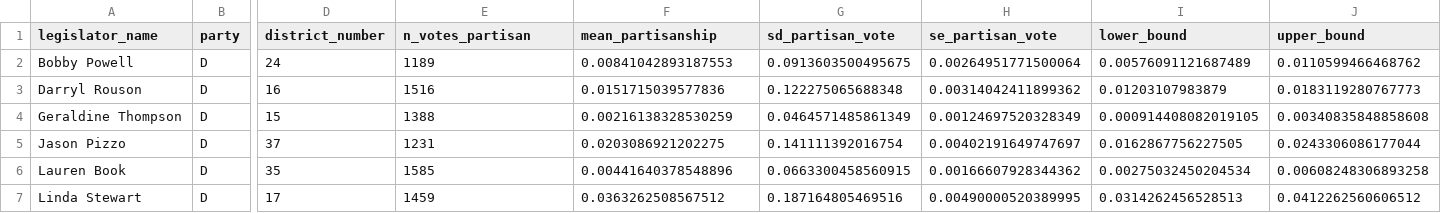
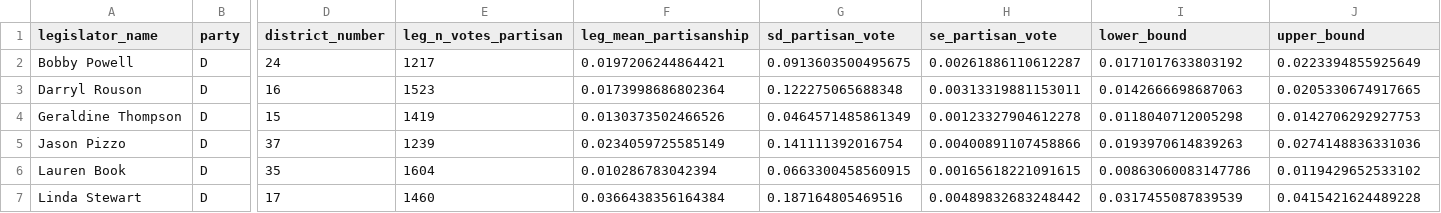
Before and after one commit to reliablerascal/fl-legislation-etl, a CSV file: data-app/viz_partisan_senate_d.csv, drawn as a sheet; only a part is shown, gaps mark what is left out; the diff covers the shown part only; the diff names each change by its address in the sheet, - before the commit and + after, or states it on an @@ line.

```diff
--- a/data-app/viz_partisan_senate_d.csv
+++ b/data-app/viz_partisan_senate_d.csv
-E1: n_votes_partisan
+E1: leg_n_votes_partisan
-F1: mean_partisanship
+F1: leg_mean_partisanship
-E2 (leg_n_votes_partisan): 1189
+E2 (leg_n_votes_partisan): 1217
-F2 (leg_mean_partisanship): 0.00841042893187553
+F2 (leg_mean_partisanship): 0.0197206244864421
-H2 (se_partisan_vote): 0.00264951771500064
+H2 (se_partisan_vote): 0.00261886110612287
-I2 (lower_bound): 0.00576091121687489
+I2 (lower_bound): 0.0171017633803192
-J2 (upper_bound): 0.0110599466468762
+J2 (upper_bound): 0.0223394855925649
-E3 (leg_n_votes_partisan): 1516
+E3 (leg_n_votes_partisan): 1523
-F3 (leg_mean_partisanship): 0.0151715039577836
+F3 (leg_mean_partisanship): 0.0173998686802364
-H3 (se_partisan_vote): 0.00314042411899362
+H3 (se_partisan_vote): 0.00313319881153011
-I3 (lower_bound): 0.01203107983879
+I3 (lower_bound): 0.0142666698687063
-J3 (upper_bound): 0.0183119280767773
+J3 (upper_bound): 0.0205330674917665
-E4 (leg_n_votes_partisan): 1388
+E4 (leg_n_votes_partisan): 1419
-F4 (leg_mean_partisanship): 0.00216138328530259
+F4 (leg_mean_partisanship): 0.0130373502466526
-H4 (se_partisan_vote): 0.00124697520328349
+H4 (se_partisan_vote): 0.00123327904612278
-I4 (lower_bound): 0.000914408082019105
+I4 (lower_bound): 0.0118040712005298
-J4 (upper_bound): 0.00340835848858608
+J4 (upper_bound): 0.0142706292927753
-E5 (leg_n_votes_partisan): 1231
+E5 (leg_n_votes_partisan): 1239
-F5 (leg_mean_partisanship): 0.0203086921202275
+F5 (leg_mean_partisanship): 0.0234059725585149
-H5 (se_partisan_vote): 0.00402191649747697
+H5 (se_partisan_vote): 0.00400891107458866
-I5 (lower_bound): 0.0162867756227505
+I5 (lower_bound): 0.0193970614839263
-J5 (upper_bound): 0.0243306086177044
+J5 (upper_bound): 0.0274148836331036
-E6 (leg_n_votes_partisan): 1585
+E6 (leg_n_votes_partisan): 1604
-F6 (leg_mean_partisanship): 0.00441640378548896
+F6 (leg_mean_partisanship): 0.010286783042394
-H6 (se_partisan_vote): 0.00166607928344362
+H6 (se_partisan_vote): 0.00165618221091615
-I6 (lower_bound): 0.00275032450204534
+I6 (lower_bound): 0.00863060083147786
-J6 (upper_bound): 0.00608248306893258
+J6 (upper_bound): 0.0119429652533102
-E7 (leg_n_votes_partisan): 1459
+E7 (leg_n_votes_partisan): 1460
-F7 (leg_mean_partisanship): 0.0363262508567512
+F7 (leg_mean_partisanship): 0.0366438356164384
-H7 (se_partisan_vote): 0.00490000520389995
+H7 (se_partisan_vote): 0.00489832683248442
-I7 (lower_bound): 0.0314262456528513
+I7 (lower_bound): 0.0317455087839539
-J7 (upper_bound): 0.0412262560606512
+J7 (upper_bound): 0.0415421624489228
```
Also changed, not shown: 30 edited cells elsewhere in this file, data-app/app03_district_context.csv, data-app/viz_partisan_senate_r.csv, 23 other files.
